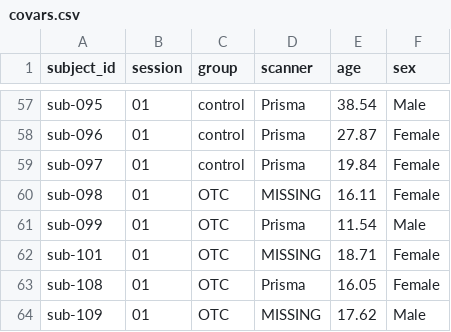
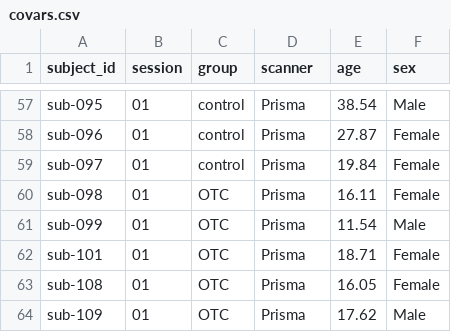
Before and after one commit to cnsimmons/sym_pt, a CSV file: F_harmonization/combat_inputs/covars.csv, drawn as a sheet; only a part is shown, gaps mark what is left out.

Commit message:
added three more subjects

```diff
--- a/F_harmonization/combat_inputs/covars.csv
+++ b/F_harmonization/combat_inputs/covars.csv
@@ -59,6 +59,6 @@ sub-096,01,control,Prisma,27.87,Female
 sub-097,01,control,Prisma,19.84,Female
-sub-098,01,OTC,MISSING,16.11,Female
+sub-098,01,OTC,Prisma,16.11,Female
 sub-099,01,OTC,Prisma,11.54,Male
-sub-101,01,OTC,MISSING,18.71,Female
+sub-101,01,OTC,Prisma,18.71,Female
 sub-108,01,OTC,Prisma,16.05,Female
-sub-109,01,OTC,MISSING,17.62,Male
+sub-109,01,OTC,Prisma,17.62,Male
```
Also changed, not shown: F_harmonization/sub_info_scanner.csv, 31 other files.
